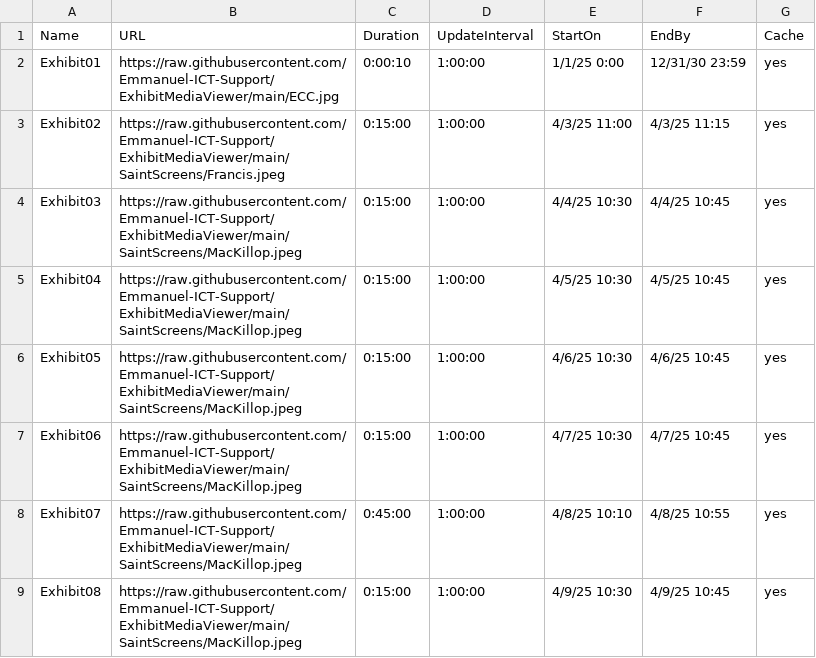
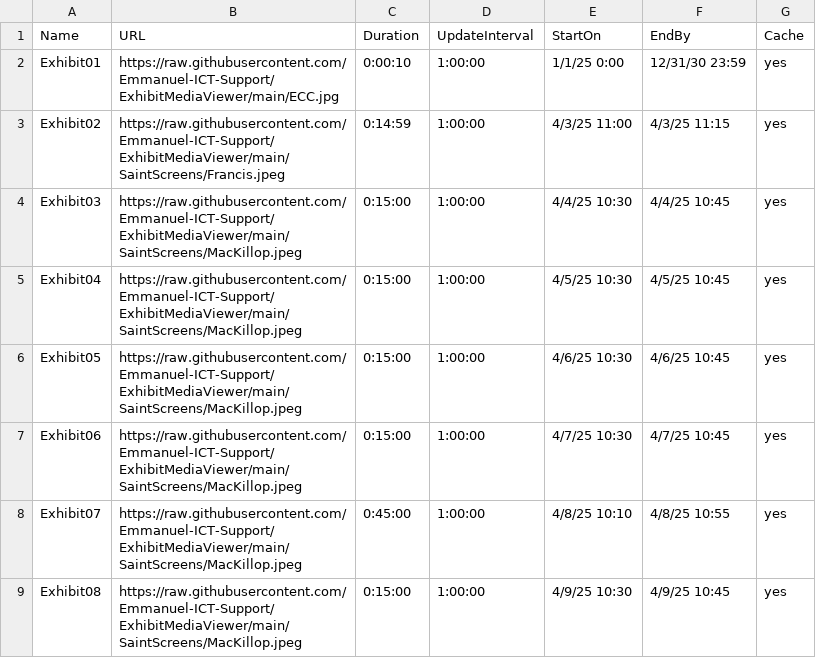
Before and after one commit to Emmanuel-ICT-Support/ExhibitMediaViewer, a CSV file: Playlists/MacKillopTEST.csv, drawn as a sheet; only a part is shown.

Commit message:
Update MacKillopTEST.csv

```diff
--- a/Playlists/MacKillopTEST.csv
+++ b/Playlists/MacKillopTEST.csv
@@ -2,3 +2,3 @@ Name,URL,Duration,UpdateInterval,StartOn,EndBy,Cache
 Exhibit01,https://raw.githubusercontent.com/Emmanuel-ICT-Support/ExhibitMediaViewer/main/ECC.jpg,0:00:10,1:00:00,1/1/25 0:00,12/31/30 23:59,yes
-Exhibit02,https://raw.githubusercontent.com/Emmanuel-ICT-Support/ExhibitMediaViewer/main/SaintScreens/Francis.jpeg,0:15:00,1:00:00,4/3/25 11:00,4/3/25 11:15,yes
+Exhibit02,https://raw.githubusercontent.com/Emmanuel-ICT-Support/ExhibitMediaViewer/main/SaintScreens/Francis.jpeg,0:14:59,1:00:00,4/3/25 11:00,4/3/25 11:15,yes
 Exhibit03,https://raw.githubusercontent.com/Emmanuel-ICT-Support/ExhibitMediaViewer/main/SaintScreens/MacKillop.jpeg,0:15:00,1:00:00,4/4/25 10:30,4/4/25 10:45,yes
```
